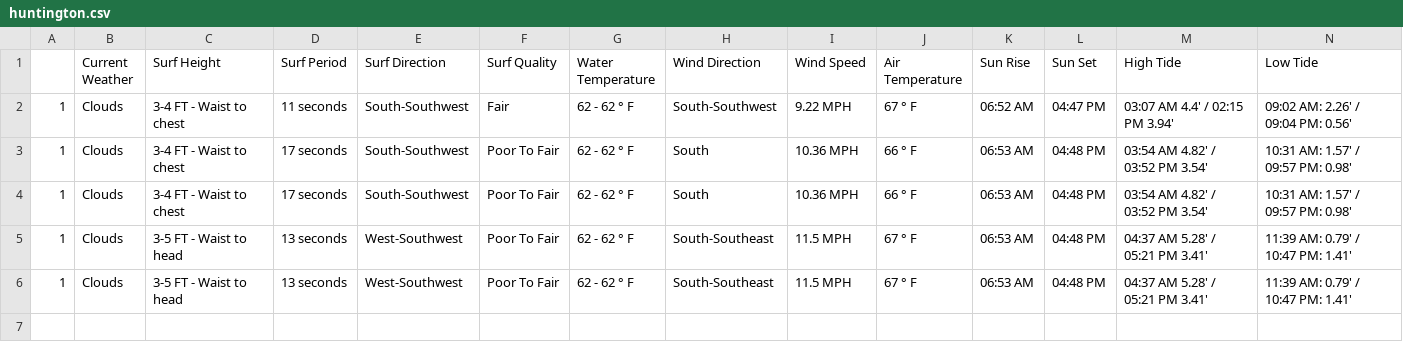
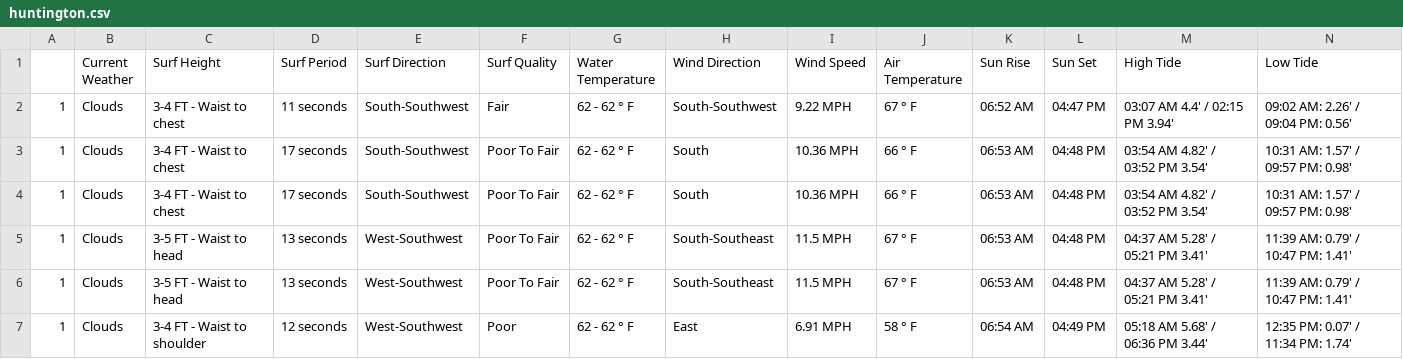
Before and after one commit to MischaRauch/wave_height_prediction_huntington, a CSV file: data/huntington.csv, drawn as a sheet; only a part is shown; rows hold the shown columns only; the diff names each change by its address in the sheet, - before the commit and + after, or states it on an @@ line.

Commit message:
Scrapper - Auto commit

```diff
--- a/data/huntington.csv
+++ b/data/huntington.csv
+row 7: 1 | Clouds | 3-4 FT - Waist to shoulder | 12 seconds | West-Southwest | Poor | 62 - 62 ° F | East | 6.91 MPH | 58 ° F | 06:54 AM | 04:49 PM | 05:18 AM 5.68' / 06:36 PM 3.44' | 12:35 PM: 0.07' / 11:34 PM: 1.74'
```
